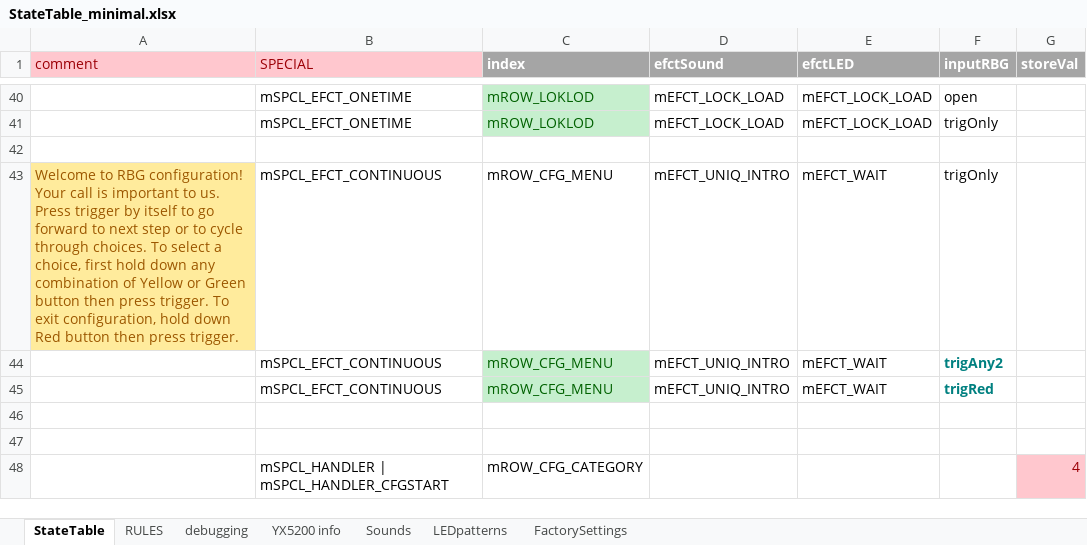
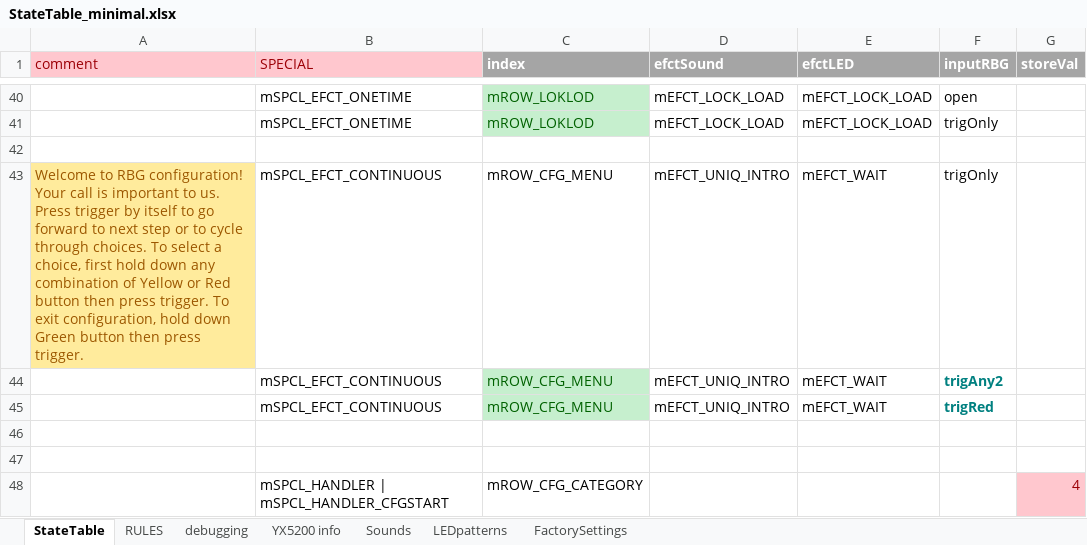
Before and after one commit to Mark-MDO47/RubberBandGun, an Excel workbook: RBG_arduino/StateTable_minimal.xlsx, sheet StateTable, drawn as a sheet; only a part is shown, gaps mark what is left out; values as stored, in another font and other column widths than the file's, no borders; the diff covers the shown part only; the diff names each change by its address in the sheet, - before the commit and + after, or states it on an @@ line.

Commit message:
change green button for red button

```diff
--- a/RBG_arduino/StateTable_minimal.xlsx (sheet StateTable)
+++ b/RBG_arduino/StateTable_minimal.xlsx (sheet StateTable)
-A43 (comment): …Yellow or Green button then press trigger. To exit configuration, hold down Red button then…
+A43 (comment): …Yellow or Red button then press trigger. To exit configuration, hold down Green button then…
```
Also changed, not shown: 4 edited cells elsewhere in this sheet, sheet Sounds.
